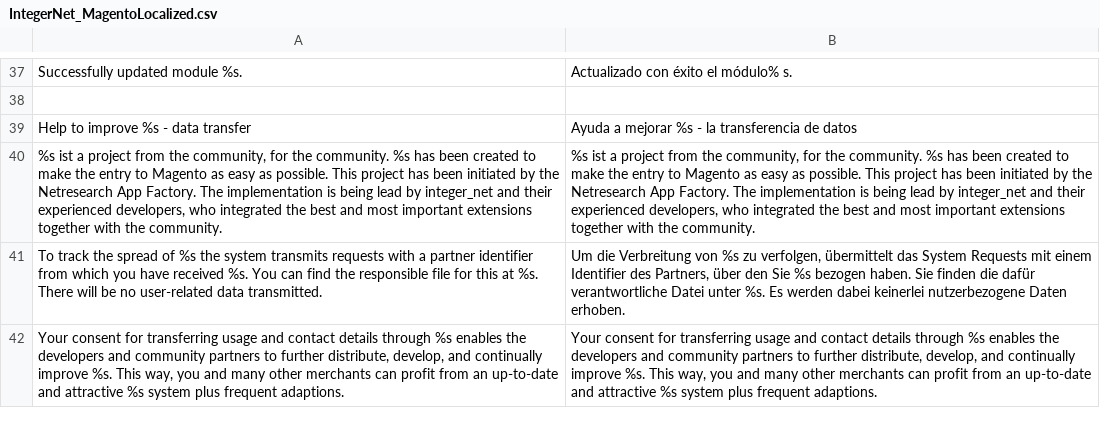
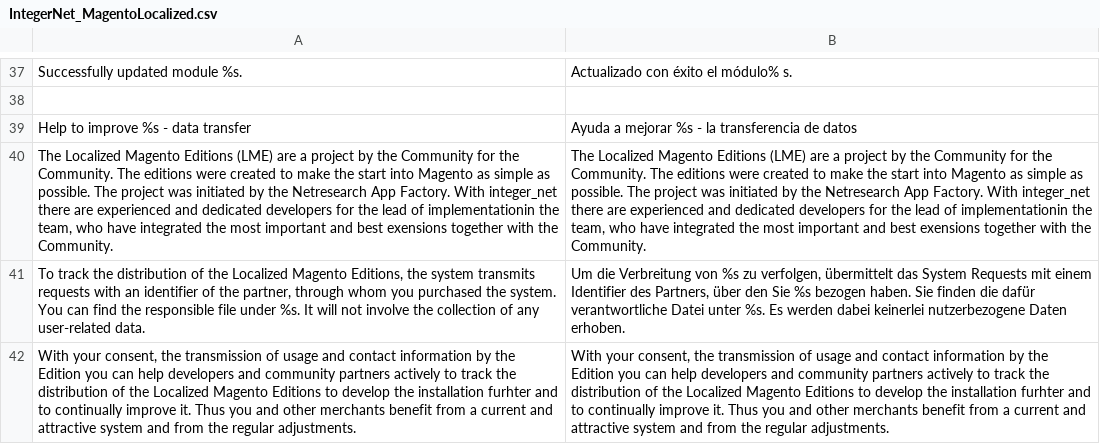
Before and after one commit to integer-net/MagentoLocalized, a CSV file: app/locale/es_ES/IntegerNet_MagentoLocalized.csv, drawn as a sheet; only a part is shown, gaps mark what is left out; removed rows and columns are numbered as before the commit, all else as after; the diff covers the shown part only; the diff names each change by its address in the sheet, - before the commit and + after, or states it on an @@ line.

Commit message:
Updated base localized files for ES, NL, IT, FR

```diff
--- a/app/locale/es_ES/IntegerNet_MagentoLocalized.csv
+++ b/app/locale/es_ES/IntegerNet_MagentoLocalized.csv
-row 40: %s ist a project from the community, for the community. %s has been created to make the entry to Magento as easy as possible. This project has been initiated by the Netresearch App Factory. The implementation is being lead by integer_net and their experienced developers, who integrated the best and most important extensions together with the community. | %s ist a project from the community, for the community. %s has been created to make the entry to Magento as easy as possible. This project has been initiated by the Netresearch App Factory. The implementation is being lead by integer_net and their experienced developers, who integrated the best and most important extensions together with the community.
+row 40: The Localized Magento Editions (LME) are a project by the Community for the Community. The editions were created to make the start into Magento as simple as possible. The project was initiated by the Netresearch App Factory. With integer_net there are experienced and dedicated developers for the lead of implementationin the team, who have integrated the most important and best exensions together with the Community. | The Localized Magento Editions (LME) are a project by the Community for the Community. The editions were created to make the start into Magento as simple as possible. The project was initiated by the Netresearch App Factory. With integer_net there are experienced and dedicated developers for the lead of implementationin the team, who have integrated the most important and best exensions together with the Community.
-A41: …track the spread of %s the system transmits requests with a partner identifier from which you have received %s. You can find the responsible file for this at %s. There will be no user-related data transmitted.
+A41: …track the distribution of the Localized Magento Editions, the system transmits requests with an identifier of the partner, through whom you purchased the system. You can find the responsible file under %s. It will not involve the collection of any user-related data.
-row 42: Your consent for transferring usage and contact details through %s enables the developers and community partners to further distribute, develop, and continually improve %s. This way, you and many other merchants can profit from an up-to-date and attractive %s system plus frequent adaptions. | Your consent for transferring usage and contact details through %s enables the developers and community partners to further distribute, develop, and continually improve %s. This way, you and many other merchants can profit from an up-to-date and attractive %s system plus frequent adaptions.
+row 42: With your consent, the transmission of usage and contact information by the Edition you can help developers and community partners actively to track the distribution of the Localized Magento Editions to develop the installation furhter and to continually improve it. Thus you and other merchants benefit from a current and attractive system and from the regular adjustments. | With your consent, the transmission of usage and contact information by the Edition you can help developers and community partners actively to track the distribution of the Localized Magento Editions to develop the installation furhter and to continually improve it. Thus you and other merchants benefit from a current and attractive system and from the regular adjustments.
```
Also changed, not shown: 1 added row, 1 removed row and 15 edited cells elsewhere in this file, app/locale/fr_FR/IntegerNet_MagentoLocalized.csv, app/locale/it_IT/IntegerNet_MagentoLocalized.csv, 1 other file.
